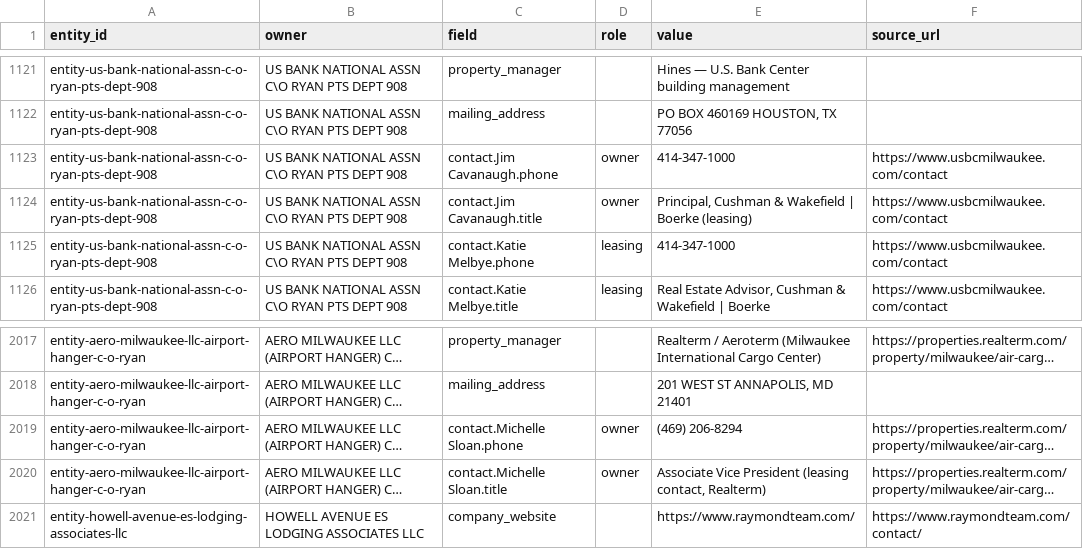
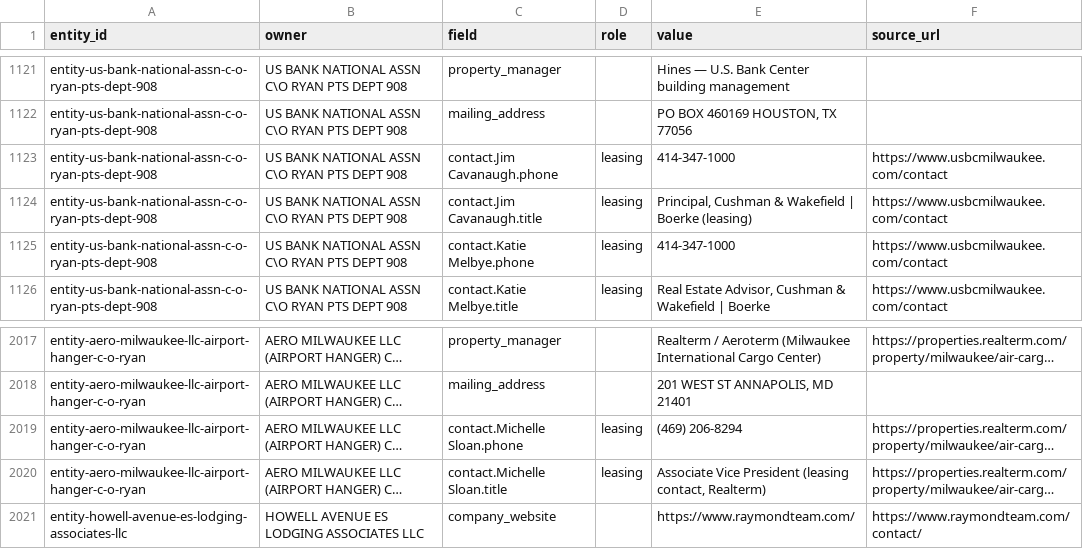
Before and after one commit to shivampatel304/Zenith-Jet-Milwaukee, a CSV file: pipeline/contact_sources.csv, drawn as a sheet; only a part is shown, gaps mark what is left out; long unchanged cells end in …; the diff covers the shown part only; the diff names each change by its address in the sheet, - before the commit and + after, or states it on an @@ line.

```diff
--- a/pipeline/contact_sources.csv
+++ b/pipeline/contact_sources.csv
-D1123:D1124 (role): owner
+D1123:D1124 (role): leasing
-D2019:D2020 (role): owner
+D2019:D2020 (role): leasing
```
Also changed, not shown: 1 added row, 1 removed row and 11 edited cells elsewhere in this file, 1 other file.
